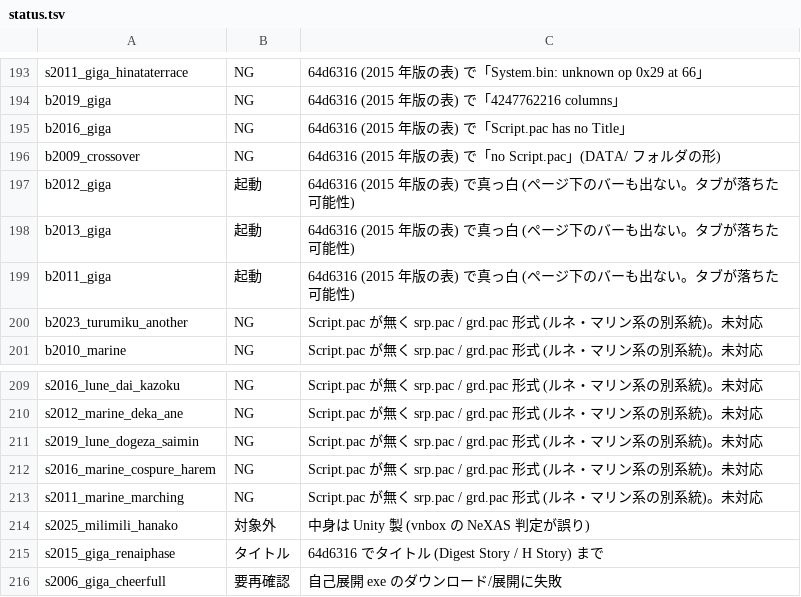
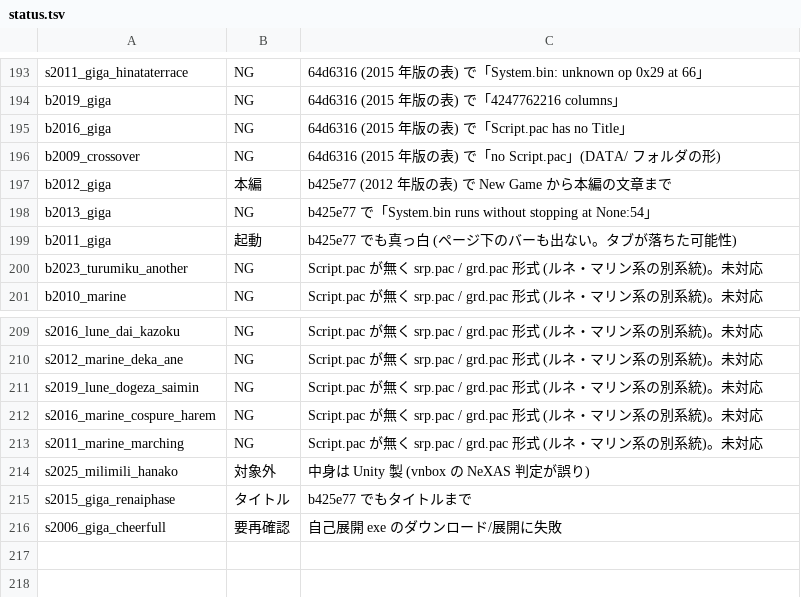
Before and after one commit to a-kaibu/vnrun, a TSV file: tools/verify/status.tsv, drawn as a sheet; only a part is shown, gaps mark what is left out.

```diff
--- a/tools/verify/status.tsv
+++ b/tools/verify/status.tsv
@@ -196,5 +196,5 @@ b2016_giga	NG	64d6316 (2015 年版の表) で「Script.pac has no Title」
 b2009_crossover	NG	64d6316 (2015 年版の表) で「no Script.pac」(DATA/ フォルダの形)
-b2012_giga	起動	64d6316 (2015 年版の表) で真っ白 (ページ下のバーも出ない。タブが落ちた可能性)
-b2013_giga	起動	64d6316 (2015 年版の表) で真っ白 (ページ下のバーも出ない。タブが落ちた可能性)
-b2011_giga	起動	64d6316 (2015 年版の表) で真っ白 (ページ下のバーも出ない。タブが落ちた可能性)
+b2012_giga	本編	b425e77 (2012 年版の表) で New Game から本編の文章まで
+b2013_giga	NG	b425e77 で「System.bin runs without stopping at None:54」
+b2011_giga	起動	b425e77 でも真っ白 (ページ下のバーも出ない。タブが落ちた可能性)
 b2023_turumiku_another	NG	Script.pac が無く srp.pac / grd.pac 形式 (ルネ・マリン系の別系統)。未対応
@@ -214,3 +214,3 @@ s2011_marine_marching	NG	Script.pac が無く srp.pac / grd.pac 形式 (ルネ
 s2025_milimili_hanako	対象外	中身は Unity 製 (vnbox の NeXAS 判定が誤り)
-s2015_giga_renaiphase	タイトル	64d6316 でタイトル (Digest Story / H Story) まで
+s2015_giga_renaiphase	タイトル	b425e77 でもタイトルまで
 s2006_giga_cheerfull	要再確認	自己展開 exe のダウンロード/展開に失敗
```
Also changed, not shown: 1 other file.
